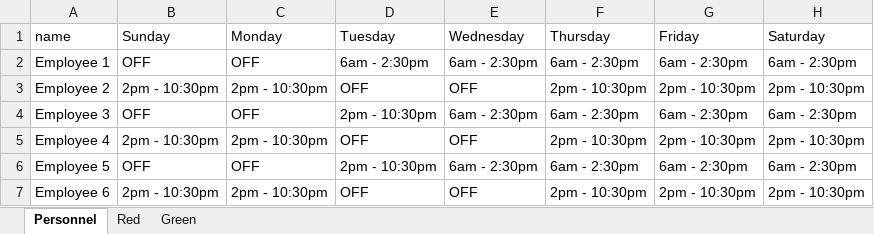
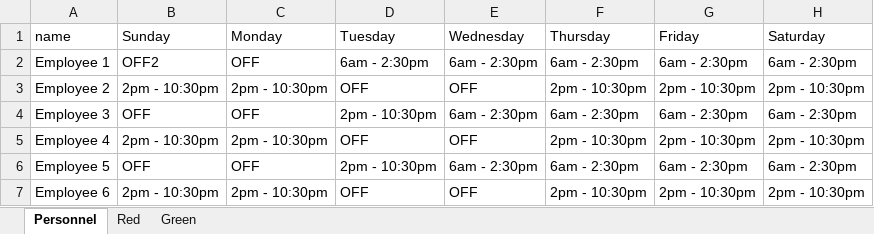
Before and after one commit to JKenneson/ECE1186, an Excel workbook: TrainSystem/src/com/rogueone/assets/schedule.xlsx, sheet Personnel, drawn as a sheet; values as stored, in another font and other column widths than the file's, no borders; the diff names each change by its address in the sheet, - before the commit and + after, or states it on an @@ line.

```diff
--- a/TrainSystem/src/com/rogueone/assets/schedule.xlsx (sheet Personnel)
+++ b/TrainSystem/src/com/rogueone/assets/schedule.xlsx (sheet Personnel)
-B2 (Sunday): OFF
+B2 (Sunday): OFF2
```
Also changed, not shown: 4 other files.
